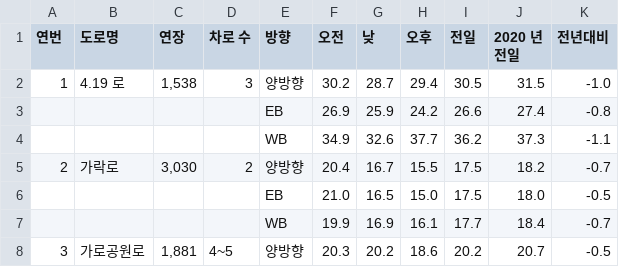
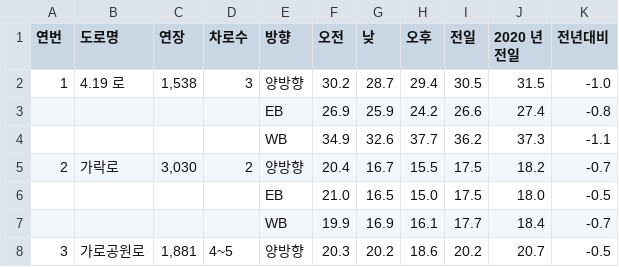
Before and after one commit to devyzz/senior-road-risk-analyzer, a CSV file: data/raw/2021velocity.csv, drawn as a sheet; only a part is shown.

Commit message:
refactor: 컬럼명 띄어쓰기 수정

```diff
--- a/data/raw/2021velocity.csv
+++ b/data/raw/2021velocity.csv
@@ -1,3 +1,3 @@
-연번,도로명,연장,차로 수,방향,오전,낮,오후,전일,"2020 년
-전일",전년대비
+연번,도로명,연장,차로수,방향,오전,낮,오후,전일,"2020 년
+전일",전년대비
 1,4.19 로,"1,538",3,양방향,30.2,28.7,29.4,30.5,31.5,-1.0
```
